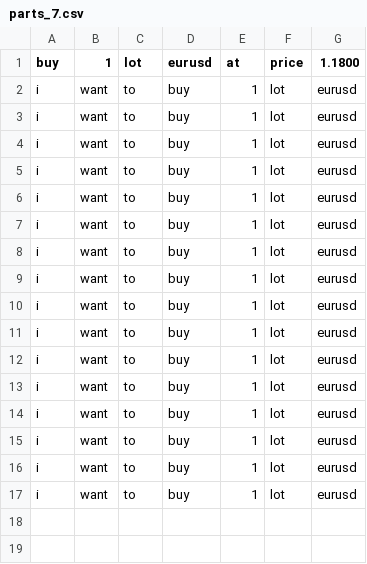
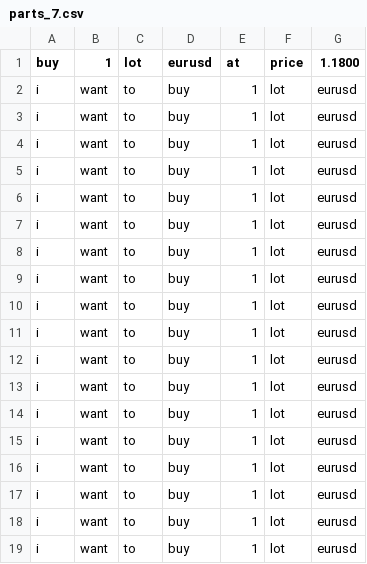
Before and after one commit to Milad-Abooali/pybeain, a CSV file: logs/parts_7.csv, drawn as a sheet.

```diff
--- a/logs/parts_7.csv
+++ b/logs/parts_7.csv
@@ -17 +17,3 @@ i,want,to,buy,1,lot,eurusd
 i,want,to,buy,1,lot,eurusd
+i,want,to,buy,1,lot,eurusd
+i,want,to,buy,1,lot,eurusd
```
Also changed, not shown: logs/figure_15.csv, logs/figure_19.csv, 7 other files.
